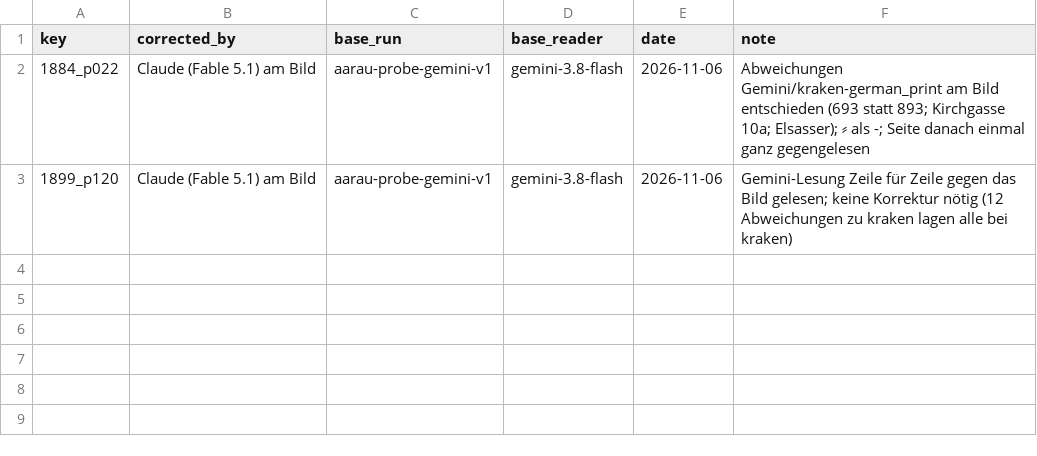
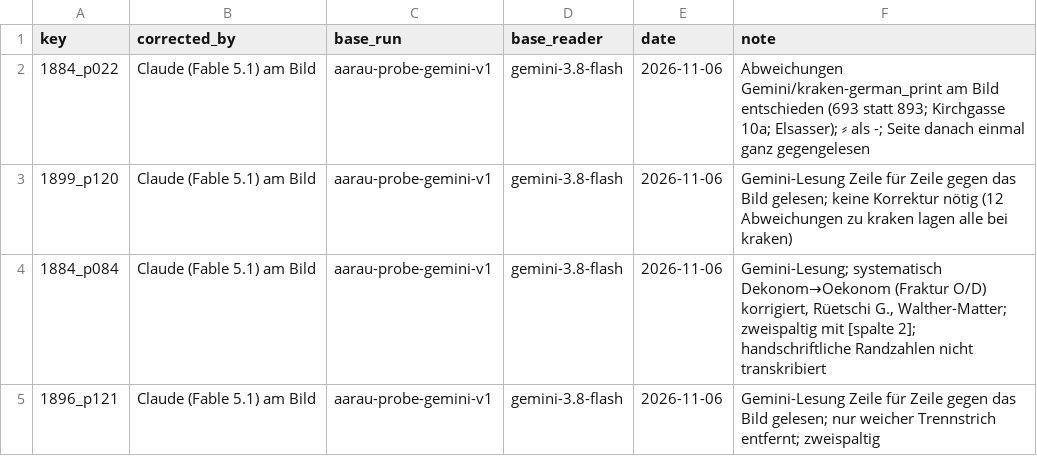
Before and after one commit to thodel/adressbuecher-aarau, a CSV file: data/gt/provenance.csv, drawn as a sheet; the diff names each change by its address in the sheet, - before the commit and + after, or states it on an @@ line.

```diff
--- a/data/gt/provenance.csv
+++ b/data/gt/provenance.csv
+row 4: 1884_p084 | Claude (Fable 5.1) am Bild | aarau-probe-gemini-v1 | gemini-3.8-flash | 2026-11-06 | Gemini-Lesung; systematisch Dekonom→Oekonom (Fraktur O/D) korrigiert, Rüetschi G., Walther-Matter; zweispaltig mit [spalte 2]; handschriftliche Randzahlen nicht transkribiert
+row 5: 1896_p121 | Claude (Fable 5.1) am Bild | aarau-probe-gemini-v1 | gemini-3.8-flash | 2026-11-06 | Gemini-Lesung Zeile für Zeile gegen das Bild gelesen; nur weicher Trennstrich entfernt; zweispaltig
```
Also changed, not shown: 2 other files.
